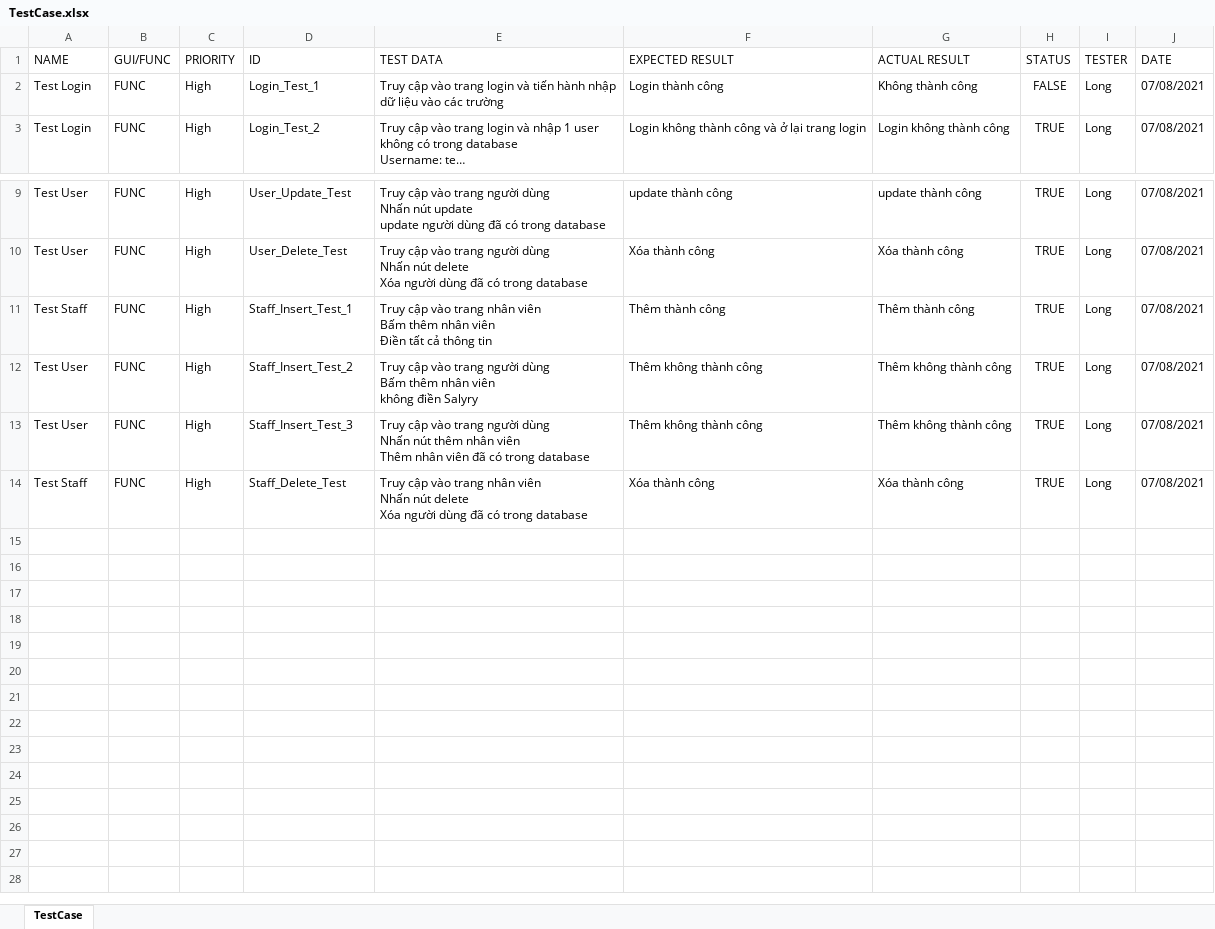
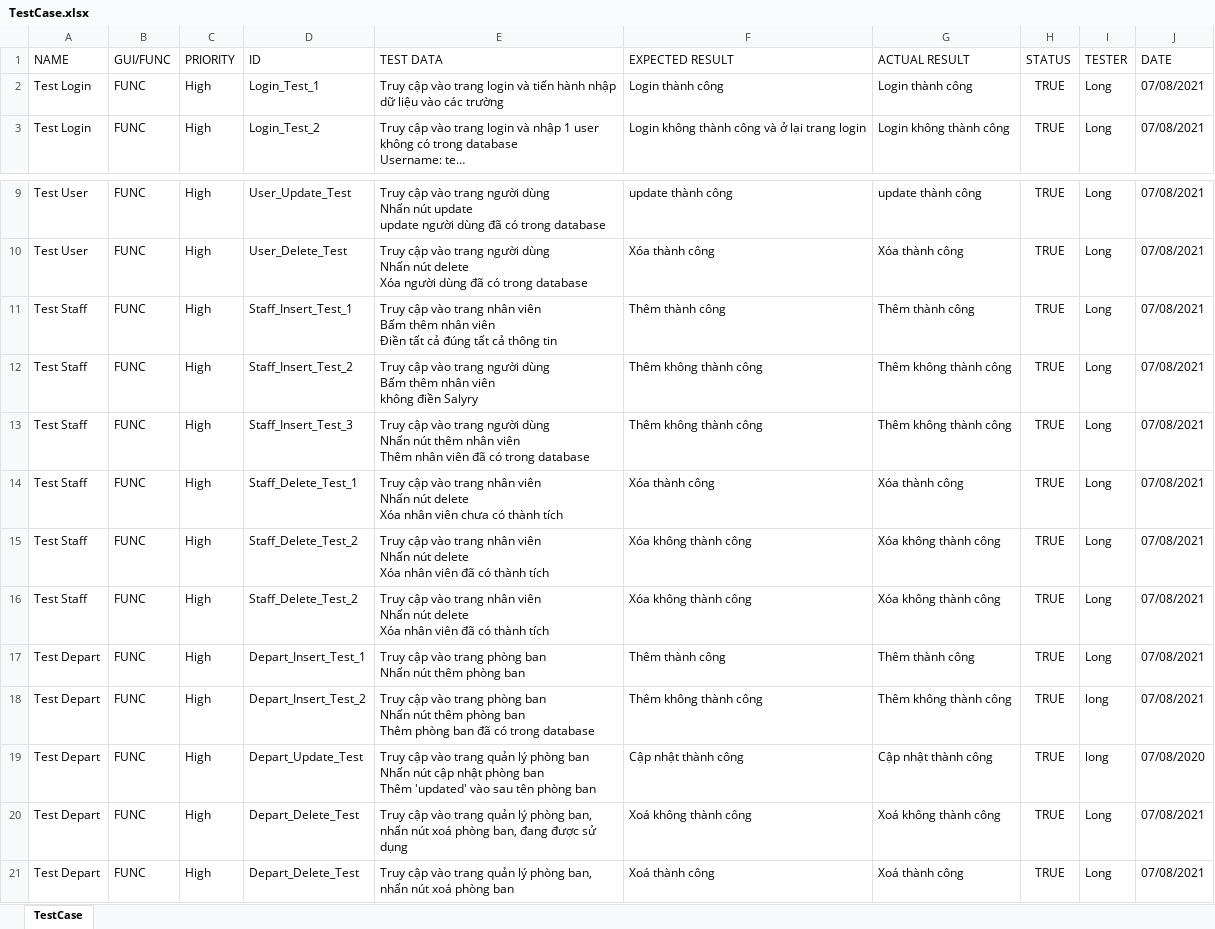
Before and after one commit to longcoin813/AutomationTest, an Excel workbook: excel/TestCase.xlsx, sheet TestCase, drawn as a sheet; only a part is shown, gaps mark what is left out; long unchanged cells end in …; values as stored, in another font and other column widths than the file's, no borders; ↵ is a line break in a cell; the diff names each change by its address in the sheet, - before the commit and + after, or states it on an @@ line.

Commit message:
Update TestStaff,TestDepart,Test

```diff
--- a/excel/TestCase.xlsx (sheet TestCase)
+++ b/excel/TestCase.xlsx (sheet TestCase)
-G2 (ACTUAL RESULT): Không thành công
+G2 (ACTUAL RESULT): Login thành công
-H2 (STATUS): FALSE
+H2 (STATUS): TRUE
-E11 (TEST DATA): …tất cả thông tin
+E11 (TEST DATA): …tất cả đúng tất cả thông tin
-A12:A13 (NAME): Test User
+A12:A13 (NAME): Test Staff
-D14 (ID): Staff_Delete_Test
+D14 (ID): Staff_Delete_Test_1
-E14 (TEST DATA): …delete ↵ Xóa người dùng đã có trong database
+E14 (TEST DATA): …delete ↵ Xóa nhân viên chưa có thành tích
+row 15: Test Staff | FUNC | High | Staff_Delete_Test_2 | Truy cập vào trang nhân viên ↵ Nhấn nút delete ↵ Xóa nhân viên đã có thành tích | Xóa không thành công | Xóa không thành công | TRUE | Long | 07/08/2021
+row 16: Test Staff | FUNC | High | Staff_Delete_Test_2 | Truy cập vào trang nhân viên ↵ Nhấn nút delete ↵ Xóa nhân viên đã có thành tích | Xóa không thành công | Xóa không thành công | TRUE | Long | 07/08/2021
+row 17: Test Depart | FUNC | High | Depart_Insert_Test_1 | Truy cập vào trang phòng ban ↵ Nhấn nút thêm phòng ban | Thêm thành công | Thêm thành công | TRUE | Long | 07/08/2021
+row 18: Test Depart | FUNC | High | Depart_Insert_Test_2 | Truy cập vào trang phòng ban ↵ Nhấn nút thêm phòng ban ↵ Thêm phòng ban đã có trong database | Thêm không thành công | Thêm không thành công | TRUE | long | 07/08/2021
+row 19: Test Depart | FUNC | High | Depart_Update_Test | Truy cập vào trang quản lý phòng ban ↵ Nhấn nút cập nhật phòng ban ↵ Thêm 'updated' vào sau tên phòng ban | Cập nhật thành công | Cập nhật thành công | TRUE | long | 07/08/2020
+row 20: Test Depart | FUNC | High | Depart_Delete_Test | Truy cập vào trang quản lý phòng ban, nhấn nút xoá phòng ban, đang được sử dụng | Xoá không thành công | Xoá không thành công | TRUE | Long | 07/08/2021
+row 21: Test Depart | FUNC | High | Depart_Delete_Test | Truy cập vào trang quản lý phòng ban, nhấn nút xoá phòng ban | Xoá thành công | Xoá thành công | TRUE | Long | 07/08/2021
```
Also changed, not shown: 20 other files.
